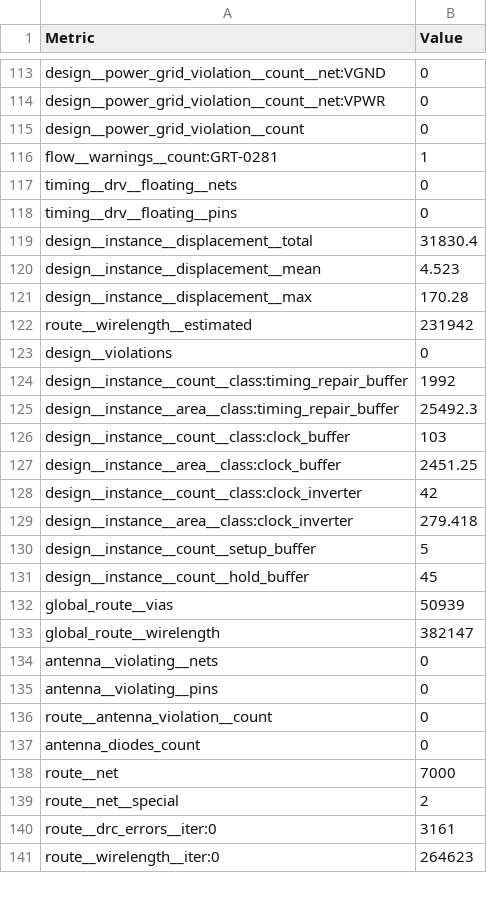
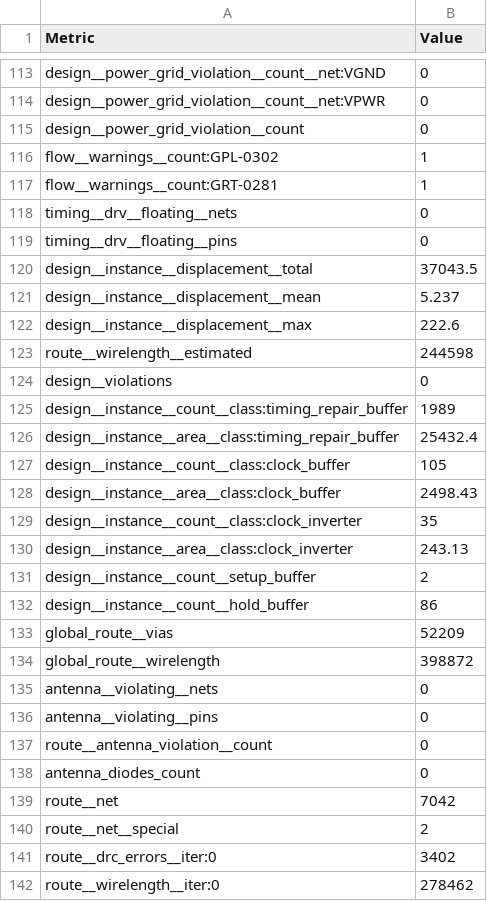
Before and after one commit to TinyTapeout/tinytapeout-ihp-26b, a CSV file: projects/tt_um_llr_hepiarisc/stats/metrics.csv, drawn as a sheet; only a part is shown, gaps mark what is left out; the diff covers the shown part only.

Commit message:
feat: update project tt_um_llr_hepiarisc from leonllrmc/ttihp26b_llr_hepiarisc
Commit: a3c7b47e8c303f6eed15ec341b98cd4dd6834f08
Workflow: https://github.com/leonllrmc/ttihp26b_llr_hepiarisc/actions/runs/35630116701

```diff
--- a/projects/tt_um_llr_hepiarisc/stats/metrics.csv
+++ b/projects/tt_um_llr_hepiarisc/stats/metrics.csv
@@ -115,2 +115,3 @@ design__power_grid_violation__count__net:VPWR,0
 design__power_grid_violation__count,0
+flow__warnings__count:GPL-0302,1
 flow__warnings__count:GRT-0281,1
@@ -118,17 +119,17 @@ timing__drv__floating__nets,0
 timing__drv__floating__pins,0
-design__instance__displacement__total,31830.4
-design__instance__displacement__mean,4.523
-design__instance__displacement__max,170.28
-route__wirelength__estimated,231942
+design__instance__displacement__total,37043.5
+design__instance__displacement__mean,5.237
+design__instance__displacement__max,222.6
+route__wirelength__estimated,244598
 design__violations,0
-design__instance__count__class:timing_repair_buffer,1992
-design__instance__area__class:timing_repair_buffer,25492.3
-design__instance__count__class:clock_buffer,103
-design__instance__area__class:clock_buffer,2451.25
-design__instance__count__class:clock_inverter,42
-design__instance__area__class:clock_inverter,279.418
-design__instance__count__setup_buffer,5
-design__instance__count__hold_buffer,45
-global_route__vias,50939
-global_route__wirelength,382147
+design__instance__count__class:timing_repair_buffer,1989
+design__instance__area__class:timing_repair_buffer,25432.4
+design__instance__count__class:clock_buffer,105
+design__instance__area__class:clock_buffer,2498.43
+design__instance__count__class:clock_inverter,35
+design__instance__area__class:clock_inverter,243.13
+design__instance__count__setup_buffer,2
+design__instance__count__hold_buffer,86
+global_route__vias,52209
+global_route__wirelength,398872
 antenna__violating__nets,0
@@ -137,5 +138,5 @@ route__antenna_violation__count,0
 antenna_diodes_count,0
-route__net,7000
+route__net,7042
 route__net__special,2
-route__drc_errors__iter:0,3161
-route__wirelength__iter:0,264623
+route__drc_errors__iter:0,3402
+route__wirelength__iter:0,278462
```
Also changed, not shown: 4 added rows and 83 edited cells elsewhere in this file, 5 other files.
